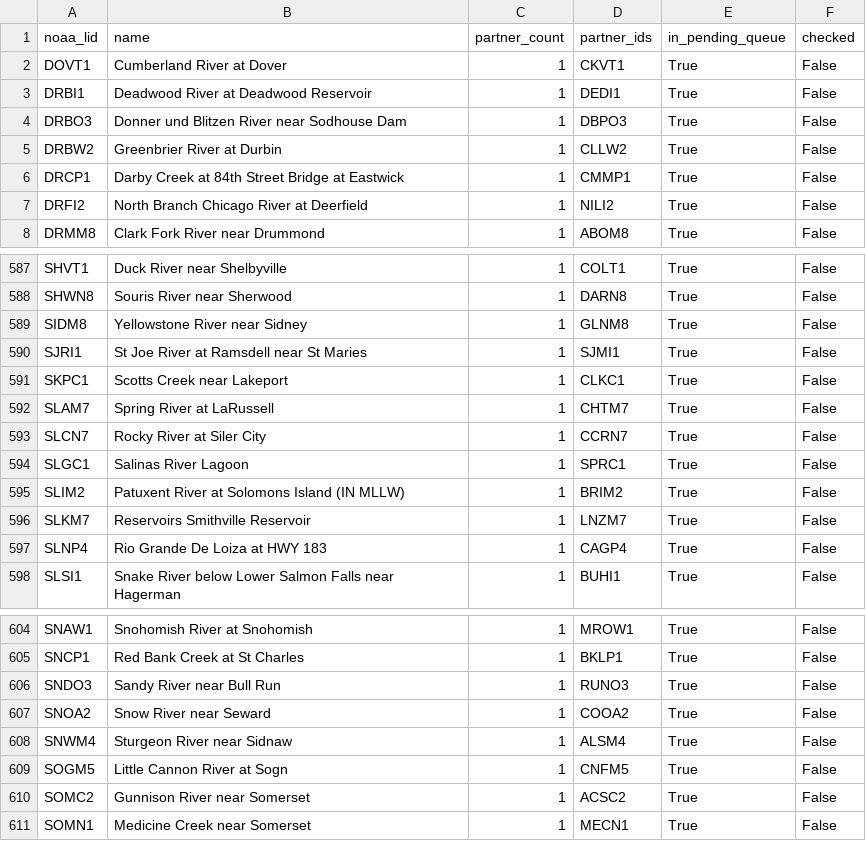
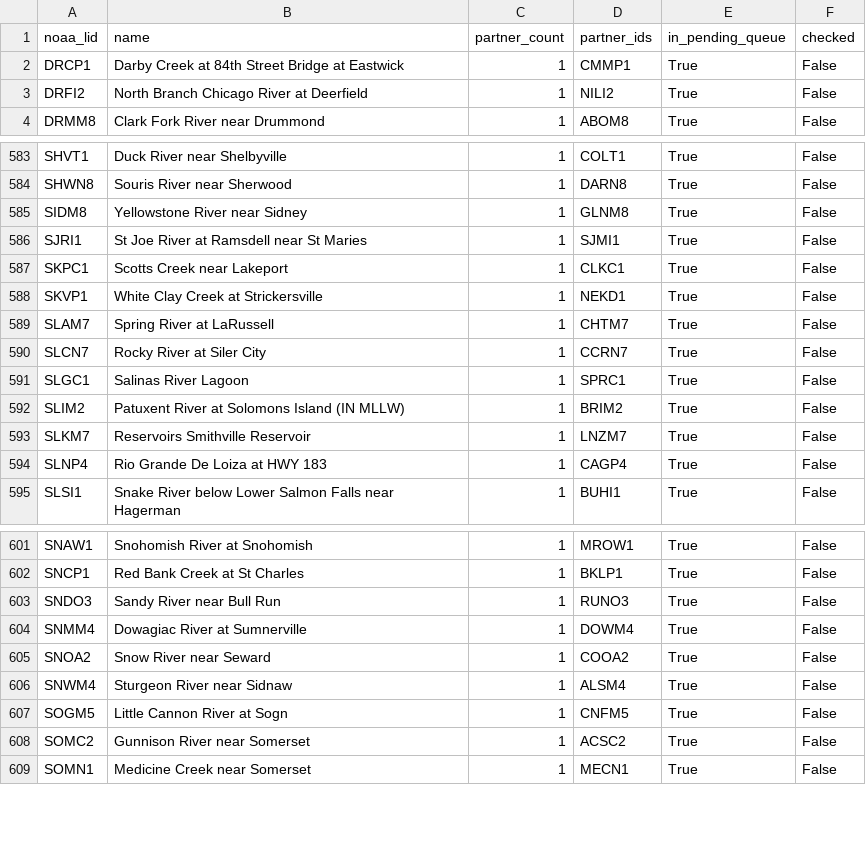
Before and after one commit to pbangiola/paddlersmap, a CSV file: data/network_audit/single_partner_endpoints.csv, drawn as a sheet; only a part is shown, gaps mark what is left out; removed rows and columns are numbered as before the commit, all else as after; the diff names each change by its address in the sheet, - before the commit and + after, or states it on an @@ line.

```diff
--- a/data/network_audit/single_partner_endpoints.csv
+++ b/data/network_audit/single_partner_endpoints.csv
-row 2: DOVT1 | Cumberland River at Dover | 1 | CKVT1 | True | False
-row 3: DRBI1 | Deadwood River at Deadwood Reservoir | 1 | DEDI1 | True | False
-row 4: DRBO3 | Donner und Blitzen River near Sodhouse Dam | 1 | DBPO3 | True | False
-row 5: DRBW2 | Greenbrier River at Durbin | 1 | CLLW2 | True | False
+row 588: SKVP1 | White Clay Creek at Strickersville | 1 | NEKD1 | True | False
+row 604: SNMM4 | Dowagiac River at Sumnerville | 1 | DOWM4 | True | False
```
Also changed, not shown: data/network_audit/unchecked_endpoints.csv, 4 other files.
